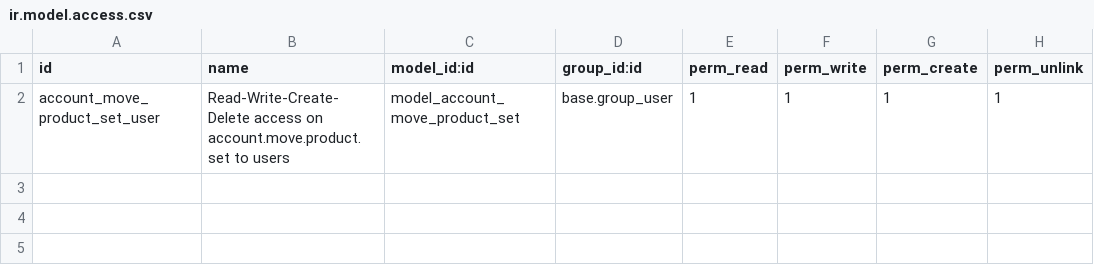
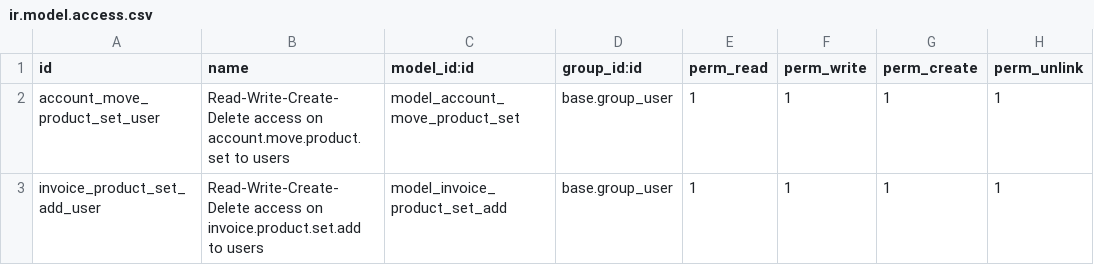
Before and after one commit to rosenvladimirov/account-invoicing, a CSV file: account_invoice_product_set/security/ir.model.access.csv, drawn as a sheet.

Commit message:
Added module account_invoice_product_set

```diff
--- a/account_invoice_product_set/security/ir.model.access.csv
+++ b/account_invoice_product_set/security/ir.model.access.csv
@@ -2 +2,2 @@ id,name,model_id:id,group_id:id,perm_read,perm_write,perm_create,perm_unlink
 account_move_product_set_user,Read-Write-Create-Delete access on account.move.product.set to users,model_account_move_product_set,base.group_user,1,1,1,1
+invoice_product_set_add_user,Read-Write-Create-Delete access on invoice.product.set.add to users,model_invoice_product_set_add,base.group_user,1,1,1,1
```
Also changed, not shown: 8 other files.
